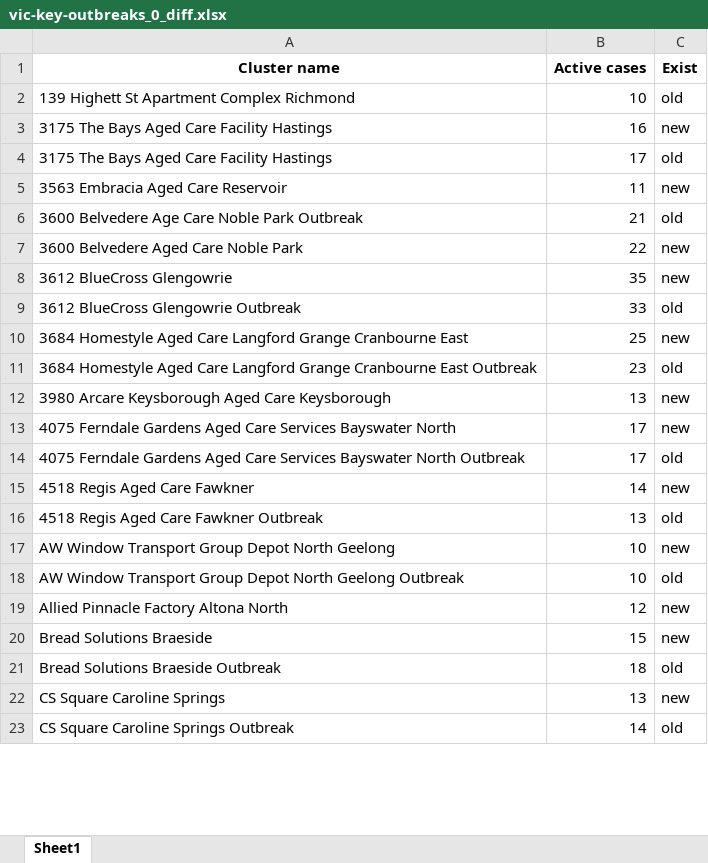
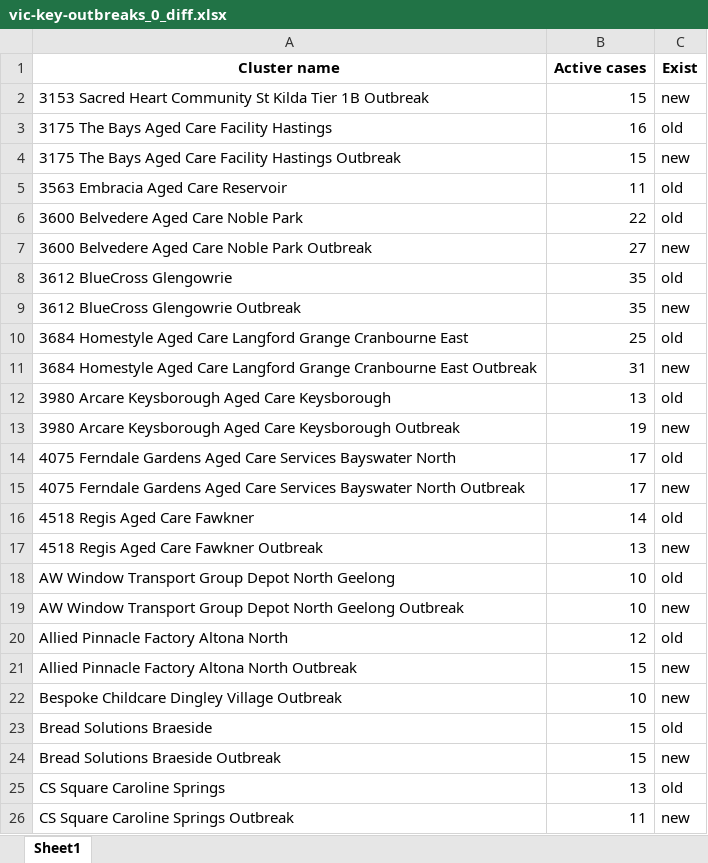
Before and after one commit to Mike-Honey/covid-19-outbreak-paths, an Excel workbook: vic-key-outbreaks_0_diff.xlsx, sheet Sheet1, drawn as a sheet; only a part is shown; values as stored, in another font and other column widths than the file's, no borders; removed rows and columns are numbered as before the commit, all else as after; the diff covers the shown part only; the diff names each change by its address in the sheet, - before the commit and + after, or states it on an @@ line.

```diff
--- a/vic-key-outbreaks_0_diff.xlsx (sheet Sheet1)
+++ b/vic-key-outbreaks_0_diff.xlsx (sheet Sheet1)
-row 2: 139 Highett St Apartment Complex Richmond | 10 | old
-row 3: 3175 The Bays Aged Care Facility Hastings | 16 | new
+row 2: 3153 Sacred Heart Community St Kilda Tier 1B Outbreak | 15 | new
-B3 (Active cases): 17
+B3 (Active cases): 16
+row 4: 3175 The Bays Aged Care Facility Hastings Outbreak | 15 | new
-C5 (Exist): new
+C5 (Exist): old
-row 6: 3600 Belvedere Age Care Noble Park Outbreak | 21 | old
-C6 (Exist): new
+C6 (Exist): old
+row 7: 3600 Belvedere Aged Care Noble Park Outbreak | 27 | new
-C8 (Exist): new
+C8 (Exist): old
-B9 (Active cases): 33
+B9 (Active cases): 35
-C9 (Exist): old
+C9 (Exist): new
-C10 (Exist): new
+C10 (Exist): old
-B11 (Active cases): 23
+B11 (Active cases): 31
-C11 (Exist): old
+C11 (Exist): new
-C12 (Exist): new
+C12 (Exist): old
+row 13: 3980 Arcare Keysborough Aged Care Keysborough Outbreak | 19 | new
-C14 (Exist): new
+C14 (Exist): old
-C15 (Exist): old
+C15 (Exist): new
-C16 (Exist): new
+C16 (Exist): old
-C17 (Exist): old
+C17 (Exist): new
-C18 (Exist): new
+C18 (Exist): old
-C19 (Exist): old
+C19 (Exist): new
-C20 (Exist): new
+C20 (Exist): old
+row 21: Allied Pinnacle Factory Altona North Outbreak | 15 | new
+row 22: Bespoke Childcare Dingley Village Outbreak | 10 | new
-C23 (Exist): new
+C23 (Exist): old
-B24 (Active cases): 18
+B24 (Active cases): 15
-C24 (Exist): old
+C24 (Exist): new
-C25 (Exist): new
+C25 (Exist): old
-B26 (Active cases): 14
+B26 (Active cases): 11
-C26 (Exist): old
+C26 (Exist): new
```
Also changed, not shown: 25 added rows, 12 removed rows and 31 edited cells elsewhere in this sheet, vic-key-outbreaks_0.xlsx, vic-key-outbreaks_archive.xlsx, 1 other file.
